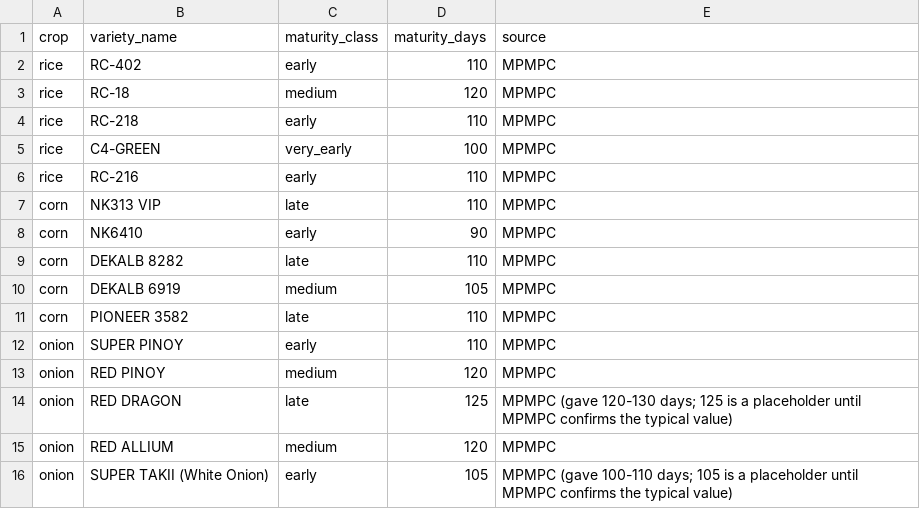
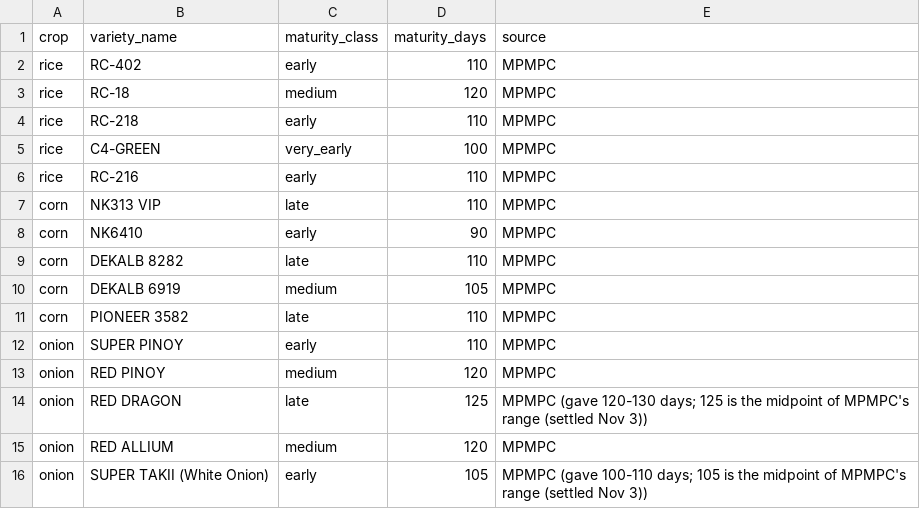
Before and after one commit to jcmerolling17/ARISETO, a CSV file: backend/app/seeds/varieties.csv, drawn as a sheet.

```diff
--- a/backend/app/seeds/varieties.csv
+++ b/backend/app/seeds/varieties.csv
@@ -13,4 +13,4 @@ onion,SUPER PINOY,early,110,MPMPC
 onion,RED PINOY,medium,120,MPMPC
-onion,RED DRAGON,late,125,MPMPC (gave 120-130 days; 125 is a placeholder until MPMPC confirms the typical value)
+onion,RED DRAGON,late,125,MPMPC (gave 120-130 days; 125 is the midpoint of MPMPC's range (settled Nov 3))
 onion,RED ALLIUM,medium,120,MPMPC
-onion,SUPER TAKII (White Onion),early,105,MPMPC (gave 100-110 days; 105 is a placeholder until MPMPC confirms the typical value)
+onion,SUPER TAKII (White Onion),early,105,MPMPC (gave 100-110 days; 105 is the midpoint of MPMPC's range (settled Nov 3))
```
Also changed, not shown: 35 other files.
